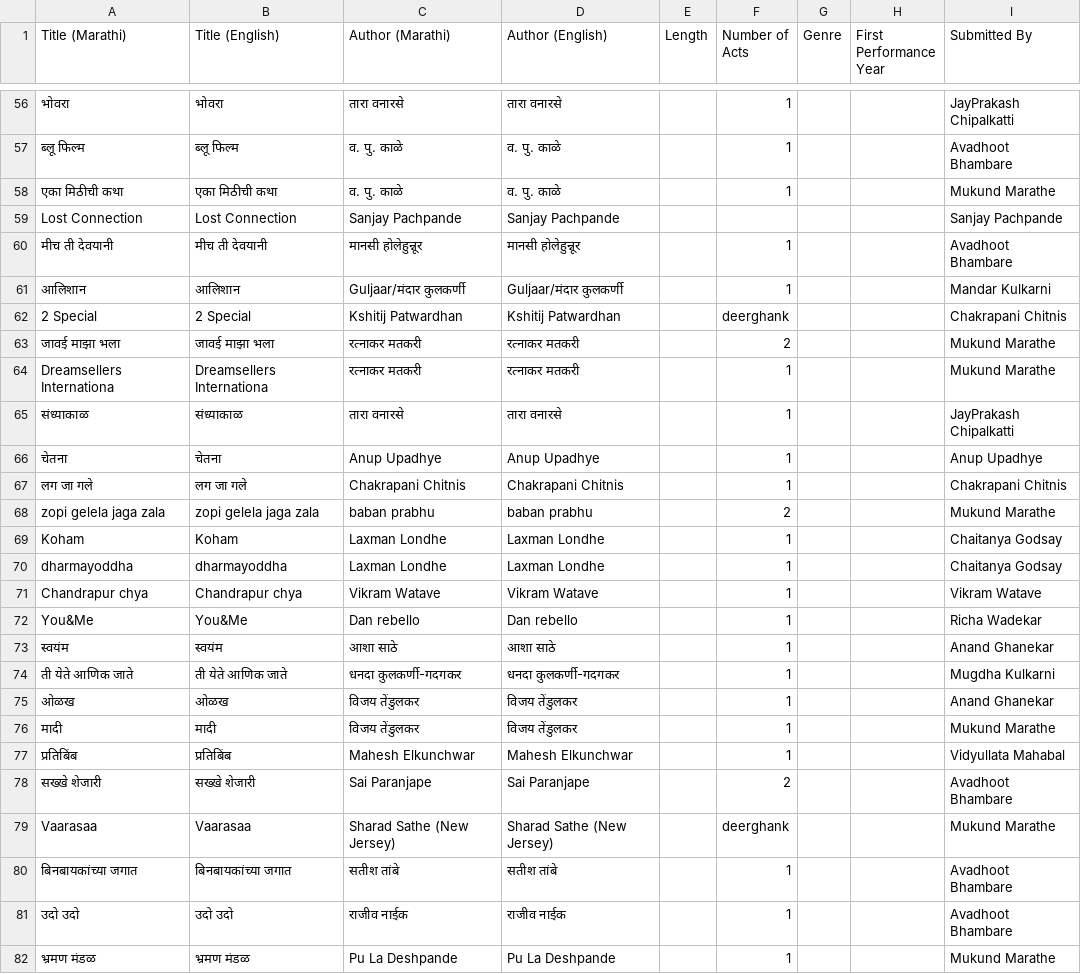
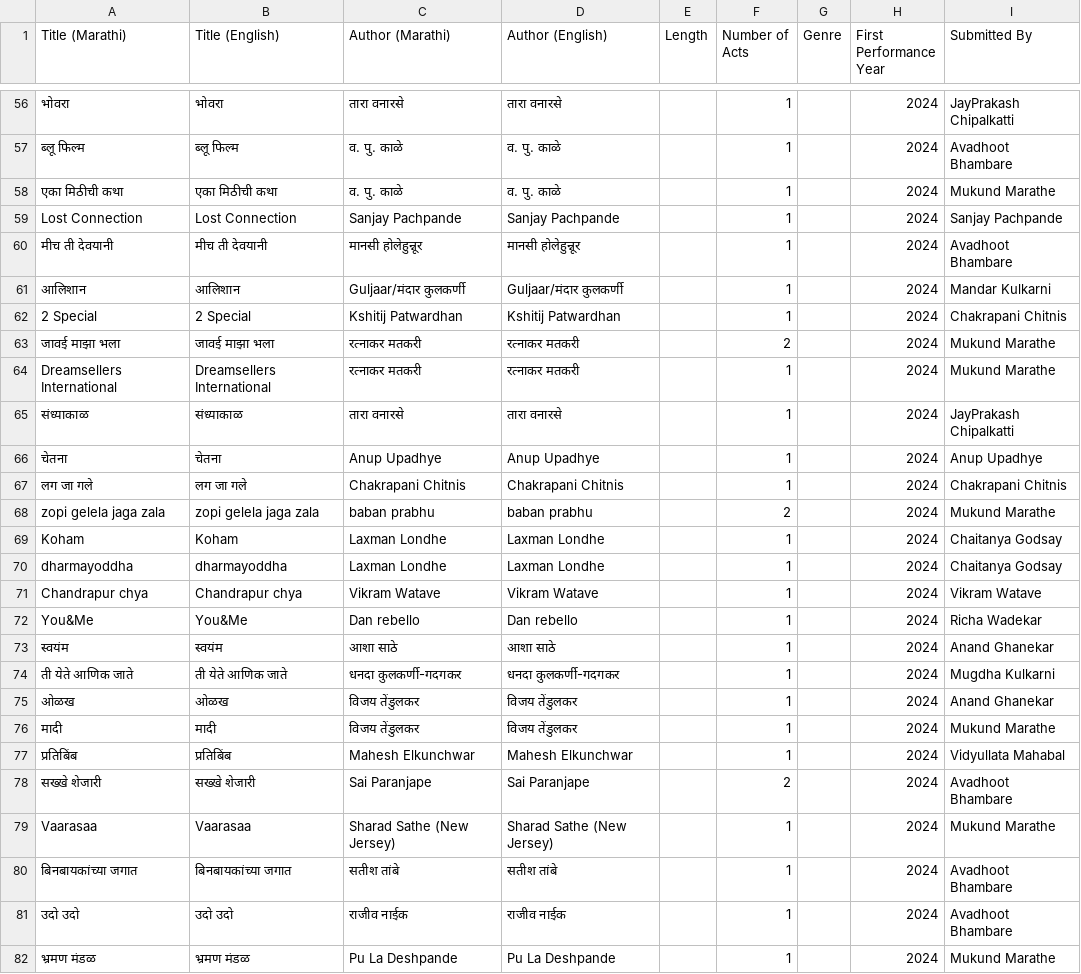
Before and after one commit to AshishMahabal/naatak, a CSV file: plays.csv, drawn as a sheet; only a part is shown, gaps mark what is left out; the diff covers the shown part only; the diff names each change by its address in the sheet, - before the commit and + after, or states it on an @@ line.

Commit message:
updated plays for year

```diff
--- a/plays.csv
+++ b/plays.csv
-H56:H82 (First Performance Year): (empty)
+H56:H82 (First Performance Year): 2024
-F59 (Number of Acts): (empty)
+F59 (Number of Acts): 1
-F62 (Number of Acts): deerghank
+F62 (Number of Acts): 1
-A64 (Title (Marathi)): Dreamsellers Internationa
+A64 (Title (Marathi)): Dreamsellers International
-B64 (Title (English)): Dreamsellers Internationa
+B64 (Title (English)): Dreamsellers International
-F79 (Number of Acts): deerghank
+F79 (Number of Acts): 1
```
Also changed, not shown: 2 added rows, 2 removed rows and 92 edited cells elsewhere in this file.
